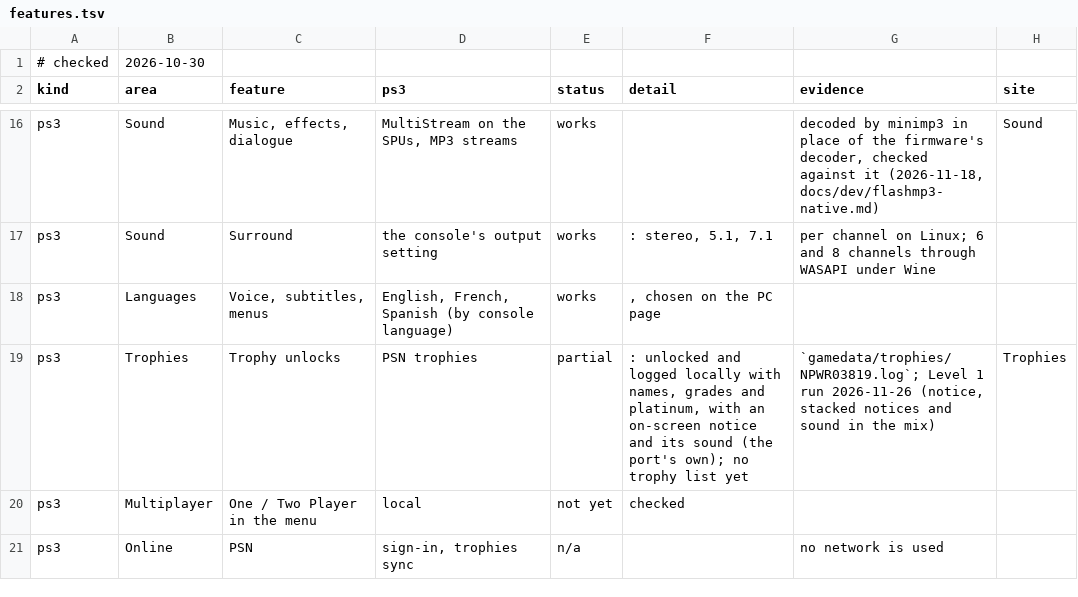
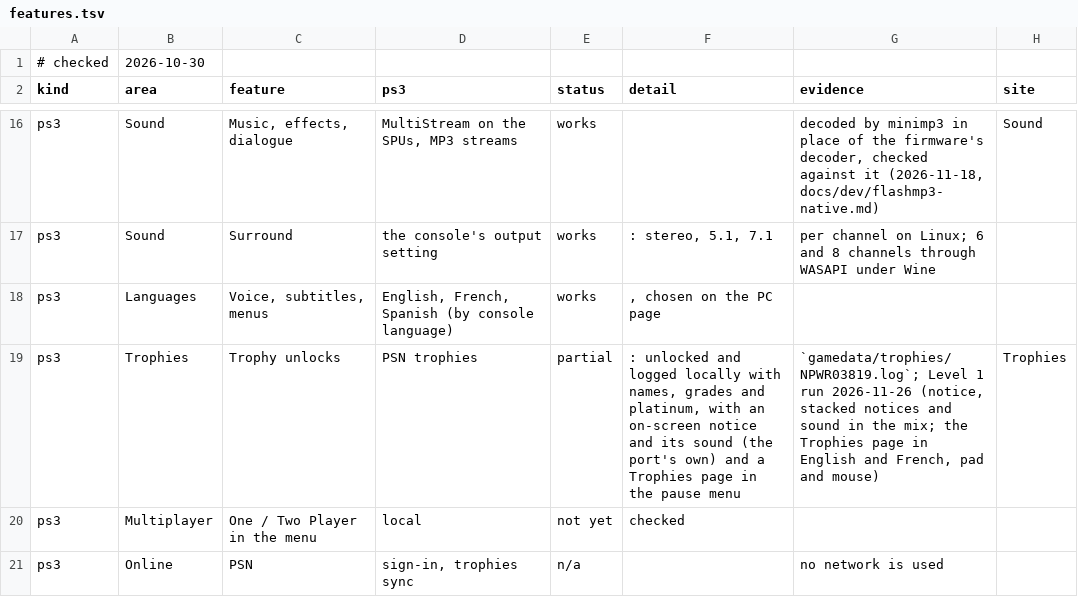
Before and after one commit to gustavomorinaga/project-vekta, a TSV file: docs/features.tsv, drawn as a sheet; only a part is shown, gaps mark what is left out.

Commit message:
Trophies: a Trophies page in the pause menu
Stage 3 of the trophy plan: the list in the game's own menu, made like the PC page, text first.

- port/kz1hd/trophy_list.h (header-only, host-tested): the 59 rows in the TRP's order from the HLE's store, the
  grade word and name, the unlock day or "Locked", the description; a hidden trophy stays hidden until unlocked;
  the words in English, French, Spanish, German, Italian and Dutch (the notice's words moved here); the TRP's
  UTF-8 converted to Latin-1, as the menu's text is one byte per letter; the Lua that carries the rows, escaped and
  cut in pieces that fit lua_run's copy on the guest's stack.
- trophies.cpp: kz_trophy_page_lua builds that Lua from ps3_trophy_get (no new guest calls); kz_trophy_gen counts
  the unlock reports, so a state gets the rows again after an unlock.
- pcoptions.cpp: the pause menu's "Trophies" item (cookie 8, between PC and Restart) opens gScreenTrophies: a
  scrolling list of attribute rows whose value is their only option (PC settings.TrophyRow), the selected
  trophy's description under it, Back handled in its Update. Each state gets KZTRDATA from lua_binding.
- trophy_notice.cpp: while the page pings (PC settings.TrophyPing, every frame), the count and its progress bar
  are a card in the notice's style B palette at the top right, the notices under it.

Checked: test_trophy_list.sh; host tests 96/97 (test_vk_driver.sh, as before); the Windows build (pinned
llvm-mingw) links. In the game (Linux, RTX 3070 Ti, window 1920x1080, Level 1, a store with 2 of 59, input from a
file): the page lists the 59 rows, scrolls with the pad, the description follows the selection, the unlocked rows
show their day, Back returns to the pause menu and the card goes; a mouse click selects the row under the
pointer; with PS3_LANG=2 everything is French, accents included.

```diff
--- a/docs/features.tsv
+++ b/docs/features.tsv
@@ -18,3 +18,3 @@ ps3	Sound	Surround	the console's output setting	works	: stereo, 5.1, 7.1	per cha
 ps3	Languages	Voice, subtitles, menus	English, French, Spanish (by console language)	works	, chosen on the PC page		
-ps3	Trophies	Trophy unlocks	PSN trophies	partial	: unlocked and logged locally with names, grades and platinum, with an on-screen notice and its sound (the port's own); no trophy list yet	`gamedata/trophies/NPWR03819.log`; Level 1 run 2026-11-26 (notice, stacked notices and sound in the mix)	Trophies
+ps3	Trophies	Trophy unlocks	PSN trophies	partial	: unlocked and logged locally with names, grades and platinum, with an on-screen notice and its sound (the port's own) and a Trophies page in the pause menu	`gamedata/trophies/NPWR03819.log`; Level 1 run 2026-11-26 (notice, stacked notices and sound in the mix; the Trophies page in English and French, pad and mouse)	Trophies
 ps3	Multiplayer	"One / Two Player" in the menu	local	not yet	 checked		
```
Also changed, not shown: 13 other files.
